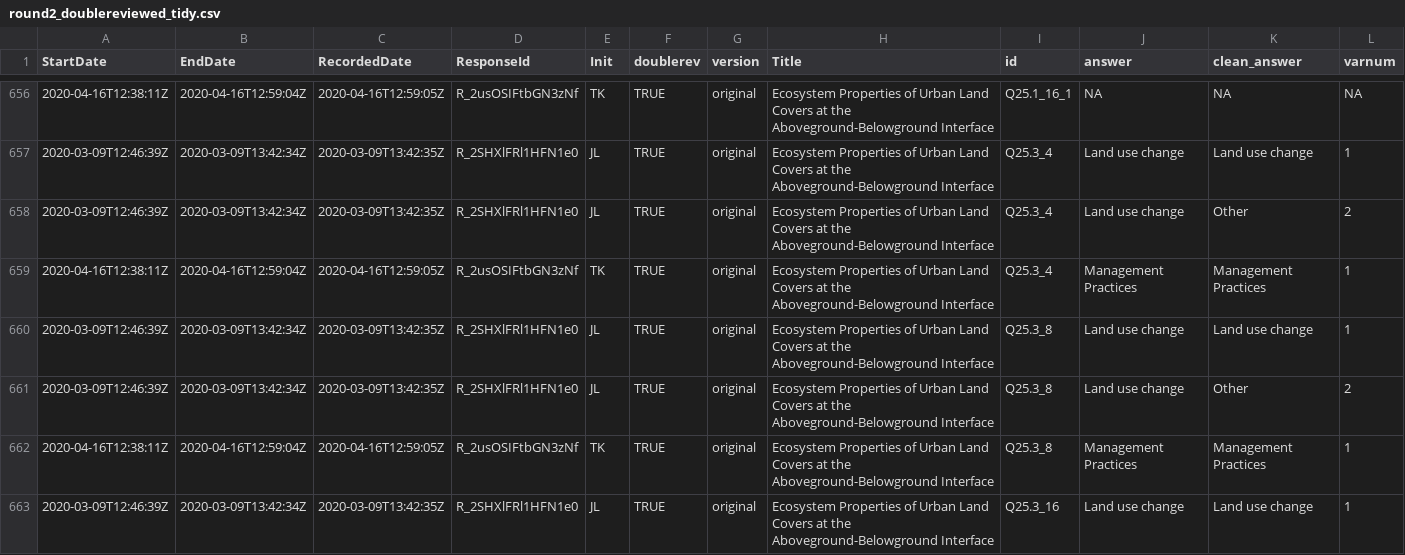
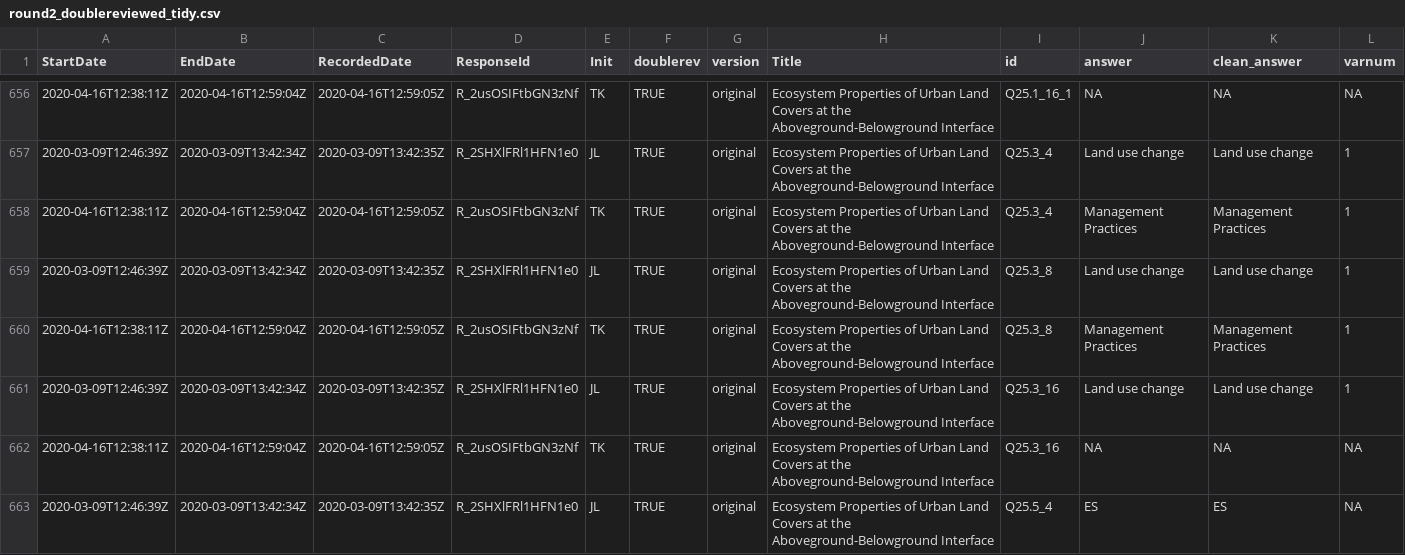
Before and after one commit to caitlintwhite/kremeny_analyses, a CSV file: round2_metareview/data/intermediate/round2_doublereviewed_tidy.csv, drawn as a sheet; only a part is shown, gaps mark what is left out; the shorter side is filled out with more unchanged rows; rows hold the shown columns only; the diff covers the shown part only; the diff names each change by its address in the sheet, - before the commit and + after, or states it on an @@ line.

Commit message:
fix erroneous other driver assign for comments in otherdriver field

```diff
--- a/round2_metareview/data/intermediate/round2_doublereviewed_tidy.csv
+++ b/round2_metareview/data/intermediate/round2_doublereviewed_tidy.csv
-row 658: 2020-03-09T12:46:39Z | 2020-03-09T13:42:34Z | 2020-03-09T13:42:35Z | R_2SHXlFRl1HFN1e0 | JL | TRUE | original | Ecosystem Properties of Urban Land Covers at the Aboveground-Belowground Interface | Q25.3_4 | Land use change | Other | 2
-row 661: 2020-03-09T12:46:39Z | 2020-03-09T13:42:34Z | 2020-03-09T13:42:35Z | R_2SHXlFRl1HFN1e0 | JL | TRUE | original | Ecosystem Properties of Urban Land Covers at the Aboveground-Belowground Interface | Q25.3_8 | Land use change | Other | 2
```
Also changed, not shown: 6 removed rows and 2 edited cells elsewhere in this file, 1 other file.
